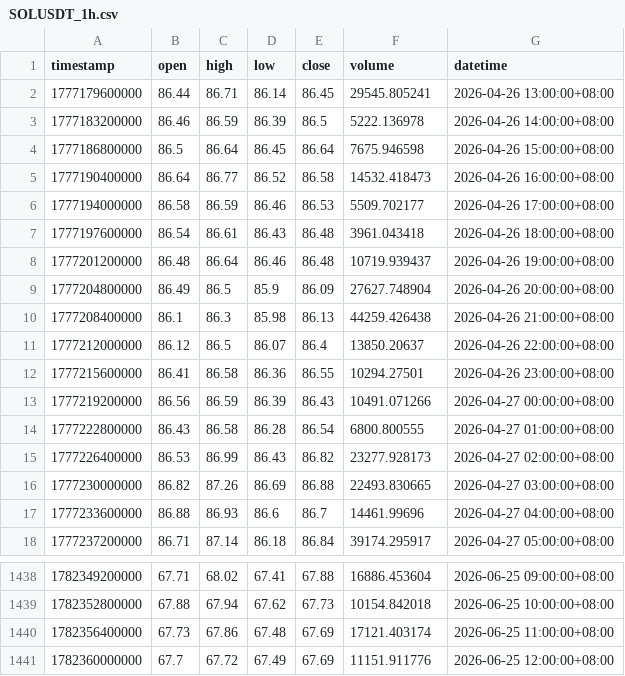
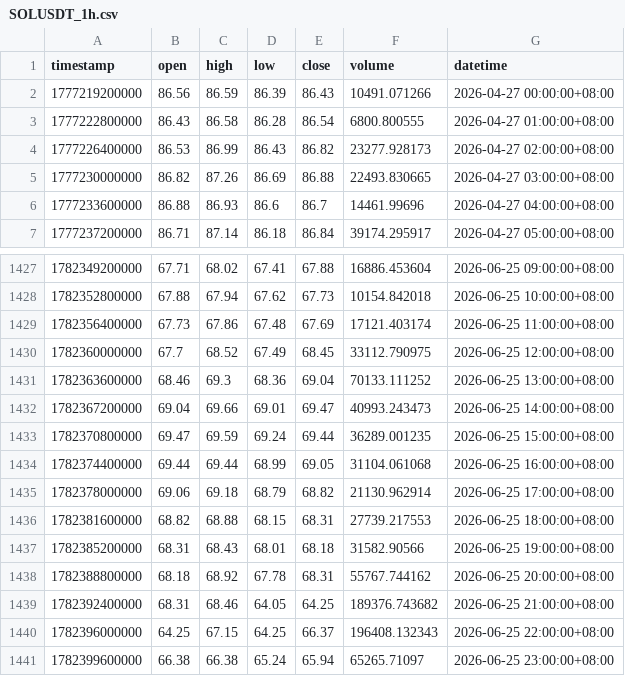
Before and after one commit to jabine9966/sol-perp-quant-report, a CSV file: data/SOLUSDT_1h.csv, drawn as a sheet; only a part is shown, gaps mark what is left out.

```diff
--- a/data/SOLUSDT_1h.csv
+++ b/data/SOLUSDT_1h.csv
@@ -1,13 +1,2 @@
 timestamp,open,high,low,close,volume,datetime
-1777179600000,86.44,86.71,86.14,86.45,29545.805241,2026-04-26 13:00:00+08:00
-1777183200000,86.46,86.59,86.39,86.5,5222.136978,2026-04-26 14:00:00+08:00
-1777186800000,86.5,86.64,86.45,86.64,7675.946598,2026-04-26 15:00:00+08:00
-1777190400000,86.64,86.77,86.52,86.58,14532.418473,2026-04-26 16:00:00+08:00
-1777194000000,86.58,86.59,86.46,86.53,5509.702177,2026-04-26 17:00:00+08:00
-1777197600000,86.54,86.61,86.43,86.48,3961.043418,2026-04-26 18:00:00+08:00
-1777201200000,86.48,86.64,86.46,86.48,10719.939437,2026-04-26 19:00:00+08:00
-1777204800000,86.49,86.5,85.9,86.09,27627.748904,2026-04-26 20:00:00+08:00
-1777208400000,86.1,86.3,85.98,86.13,44259.426438,2026-04-26 21:00:00+08:00
-1777212000000,86.12,86.5,86.07,86.4,13850.20637,2026-04-26 22:00:00+08:00
-1777215600000,86.41,86.58,86.36,86.55,10294.27501,2026-04-26 23:00:00+08:00
 1777219200000,86.56,86.59,86.39,86.43,10491.071266,2026-04-27 00:00:00+08:00
@@ -1440,2 +1429,13 @@ timestamp,open,high,low,close,volume,datetime
 1782356400000,67.73,67.86,67.48,67.69,17121.403174,2026-06-25 11:00:00+08:00
-1782360000000,67.7,67.72,67.49,67.69,11151.911776,2026-06-25 12:00:00+08:00
+1782360000000,67.7,68.52,67.49,68.45,33112.790975,2026-06-25 12:00:00+08:00
+1782363600000,68.46,69.3,68.36,69.04,70133.111252,2026-06-25 13:00:00+08:00
+1782367200000,69.04,69.66,69.01,69.47,40993.243473,2026-06-25 14:00:00+08:00
+1782370800000,69.47,69.59,69.24,69.44,36289.001235,2026-06-25 15:00:00+08:00
+1782374400000,69.44,69.44,68.99,69.05,31104.061068,2026-06-25 16:00:00+08:00
+1782378000000,69.06,69.18,68.79,68.82,21130.962914,2026-06-25 17:00:00+08:00
+1782381600000,68.82,68.88,68.15,68.31,27739.217553,2026-06-25 18:00:00+08:00
+1782385200000,68.31,68.43,68.01,68.18,31582.90566,2026-06-25 19:00:00+08:00
+1782388800000,68.18,68.92,67.78,68.31,55767.744162,2026-06-25 20:00:00+08:00
+1782392400000,68.31,68.46,64.05,64.25,189376.743682,2026-06-25 21:00:00+08:00
+1782396000000,64.25,67.15,64.25,66.37,196408.132343,2026-06-25 22:00:00+08:00
+1782399600000,66.38,66.38,65.24,65.94,65265.71097,2026-06-25 23:00:00+08:00
```
Also changed, not shown: data/SOLUSDT_15m.csv, data/SOLUSDT_2h.csv, 2 other files.
